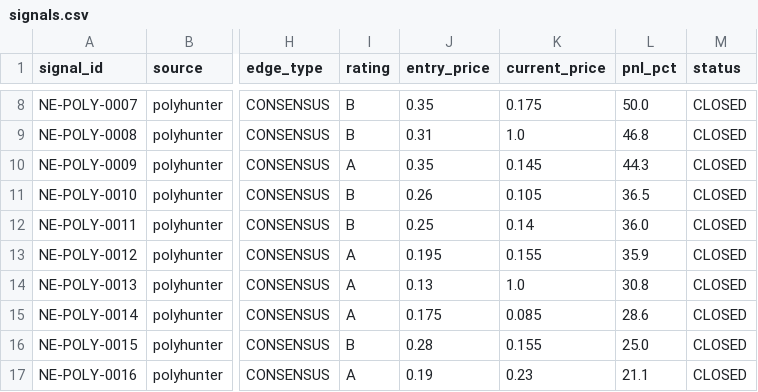
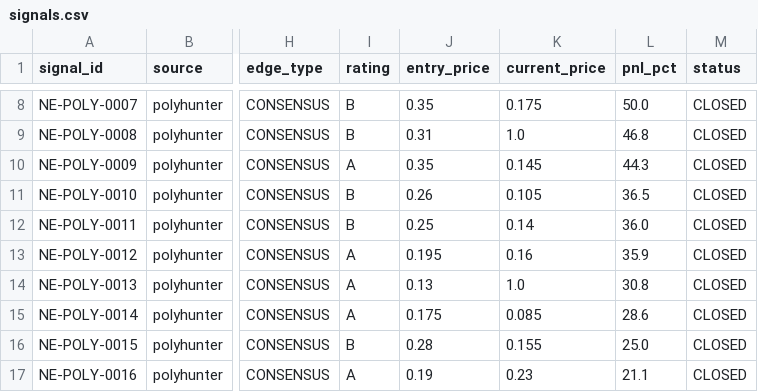
Before and after one commit to IvanMassow/edge-intel, a CSV file: signals.csv, drawn as a sheet; only a part is shown, gaps mark what is left out; the diff names each change by its address in the sheet, - before the commit and + after, or states it on an @@ line.

```diff
--- a/signals.csv
+++ b/signals.csv
-K13 (current_price): 0.155
+K13 (current_price): 0.16
```
Also changed, not shown: 7 other files.
